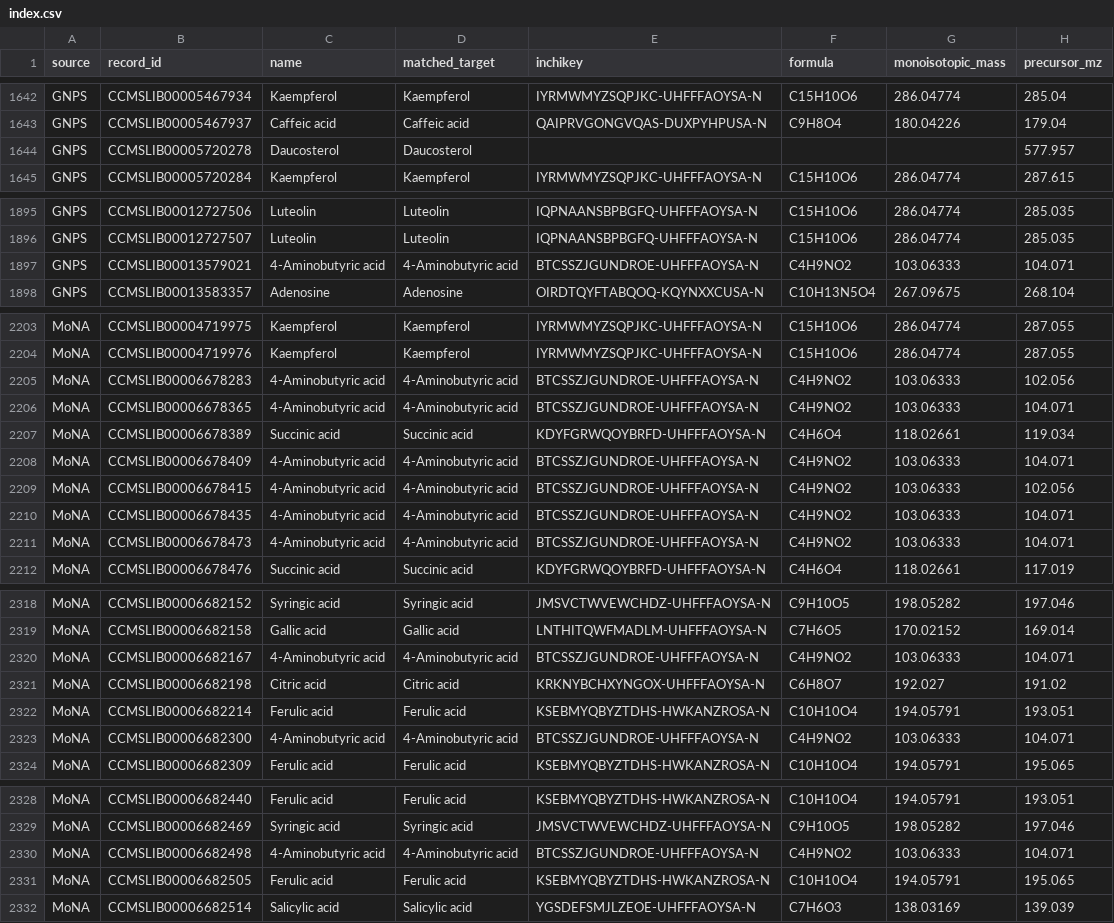
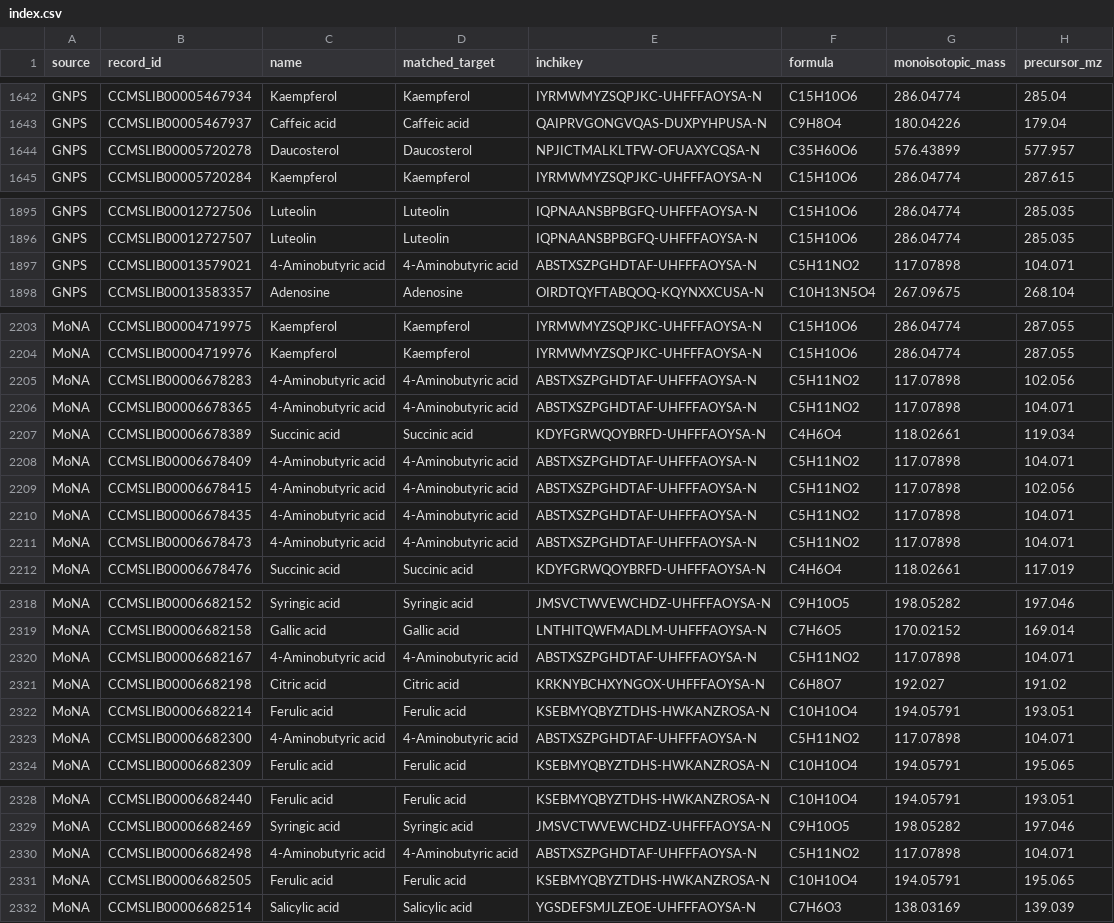
Before and after one commit to caiqfox821/MyAgents, a CSV file: 质谱专家/references/谱库-金线莲/index.csv, drawn as a sheet; only a part is shown, gaps mark what is left out; the diff covers the shown part only; the diff names each change by its address in the sheet, - before the commit and + after, or states it on an @@ line.

```diff
--- a/质谱专家/references/谱库-金线莲/index.csv
+++ b/质谱专家/references/谱库-金线莲/index.csv
-E1644 (inchikey): (empty)
+E1644 (inchikey): NPJICTMALKLTFW-OFUAXYCQSA-N
-F1644 (formula): (empty)
+F1644 (formula): C35H60O6
-G1644 (monoisotopic_mass): (empty)
+G1644 (monoisotopic_mass): 576.43899
-E1897 (inchikey): BTCSSZJGUNDROE-UHFFFAOYSA-N
+E1897 (inchikey): ABSTXSZPGHDTAF-UHFFFAOYSA-N
-F1897 (formula): C4H9NO2
+F1897 (formula): C5H11NO2
-G1897 (monoisotopic_mass): 103.06333
+G1897 (monoisotopic_mass): 117.07898
-E2205:E2206 (inchikey): BTCSSZJGUNDROE-UHFFFAOYSA-N
+E2205:E2206 (inchikey): ABSTXSZPGHDTAF-UHFFFAOYSA-N
-F2205:F2206 (formula): C4H9NO2
+F2205:F2206 (formula): C5H11NO2
-G2205:G2206 (monoisotopic_mass): 103.06333
+G2205:G2206 (monoisotopic_mass): 117.07898
-E2208:E2211 (inchikey): BTCSSZJGUNDROE-UHFFFAOYSA-N
+E2208:E2211 (inchikey): ABSTXSZPGHDTAF-UHFFFAOYSA-N
-F2208:F2211 (formula): C4H9NO2
+F2208:F2211 (formula): C5H11NO2
-G2208:G2211 (monoisotopic_mass): 103.06333
+G2208:G2211 (monoisotopic_mass): 117.07898
-E2320 (inchikey): BTCSSZJGUNDROE-UHFFFAOYSA-N
+E2320 (inchikey): ABSTXSZPGHDTAF-UHFFFAOYSA-N
-F2320 (formula): C4H9NO2
+F2320 (formula): C5H11NO2
-G2320 (monoisotopic_mass): 103.06333
+G2320 (monoisotopic_mass): 117.07898
-E2323 (inchikey): BTCSSZJGUNDROE-UHFFFAOYSA-N
+E2323 (inchikey): ABSTXSZPGHDTAF-UHFFFAOYSA-N
-F2323 (formula): C4H9NO2
+F2323 (formula): C5H11NO2
-G2323 (monoisotopic_mass): 103.06333
+G2323 (monoisotopic_mass): 117.07898
-E2330 (inchikey): BTCSSZJGUNDROE-UHFFFAOYSA-N
+E2330 (inchikey): ABSTXSZPGHDTAF-UHFFFAOYSA-N
-F2330 (formula): C4H9NO2
+F2330 (formula): C5H11NO2
-G2330 (monoisotopic_mass): 103.06333
+G2330 (monoisotopic_mass): 117.07898
```
Also changed, not shown: 41 edited cells elsewhere in this file, 质谱专家/references/谱库-人参/compounds.csv, 质谱专家/references/谱库-人参/coverage.csv, 11 other files.
